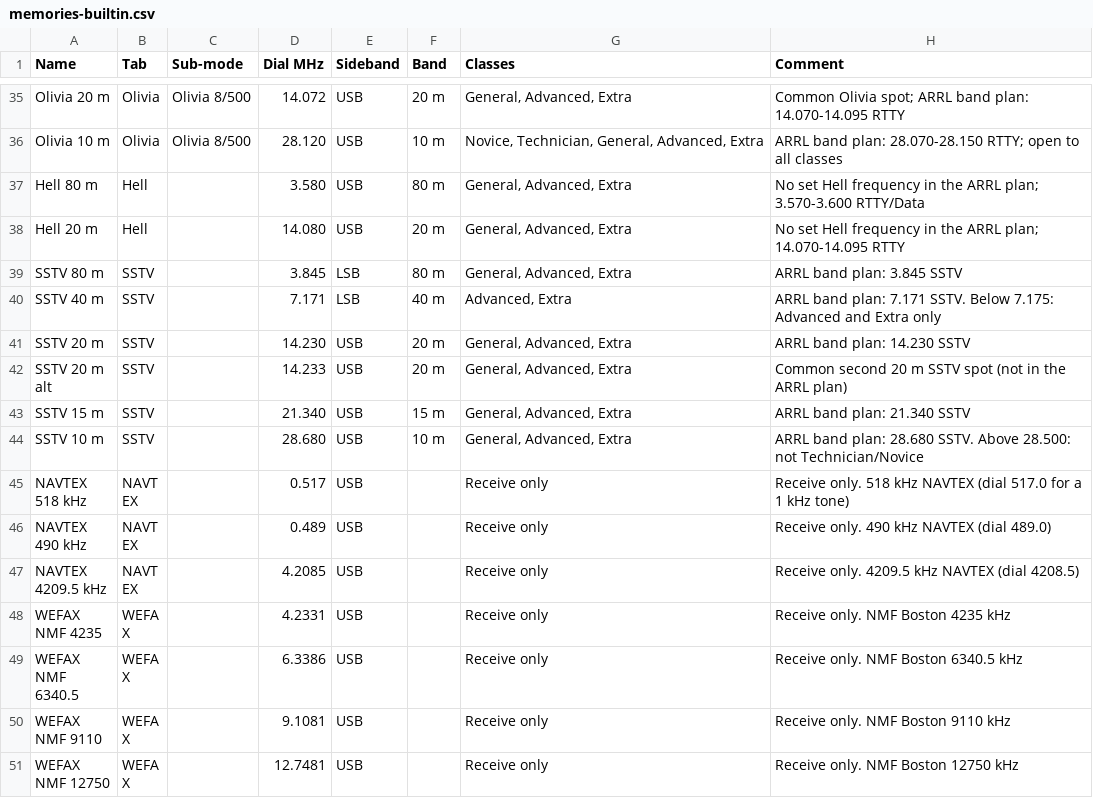
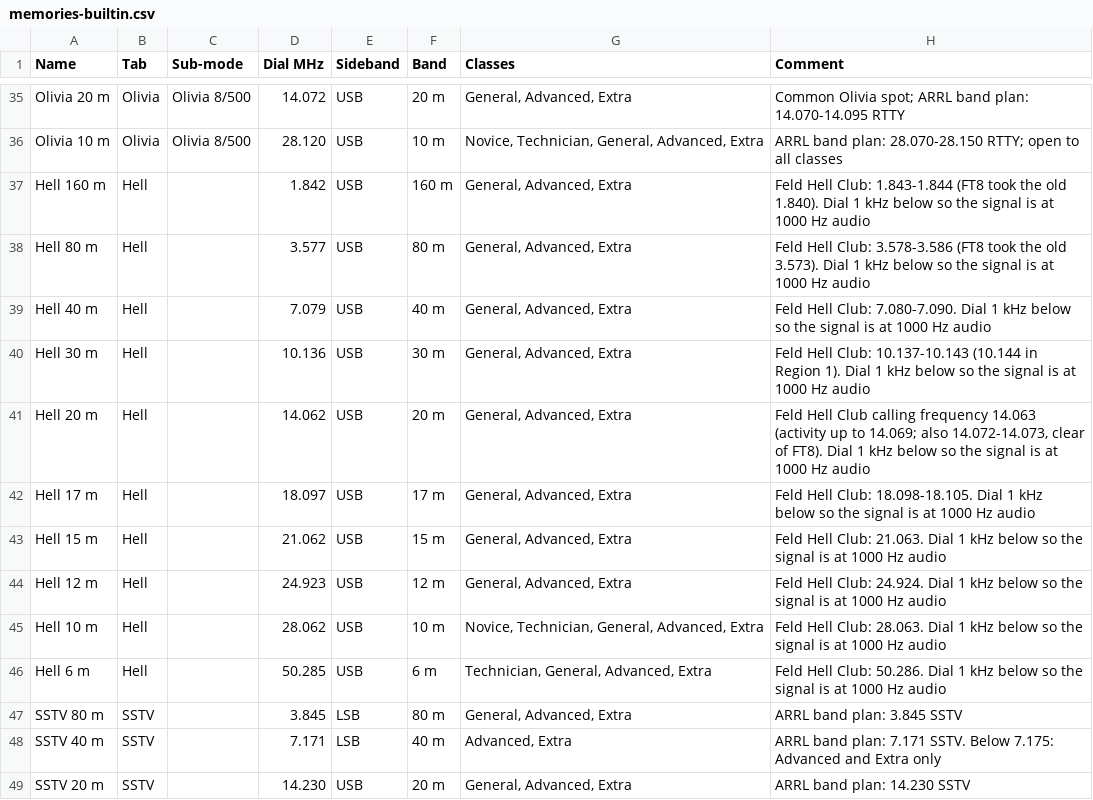
Before and after one commit to KC9oXP/wfview-tci-digi, a CSV file: resources/memories-builtin.csv, drawn as a sheet; only a part is shown, gaps mark what is left out; the shorter side is filled out with more unchanged rows.

```diff
--- a/resources/memories-builtin.csv
+++ b/resources/memories-builtin.csv
@@ -36,4 +36,12 @@ Olivia 20 m,Olivia,Olivia 8/500,14.072,USB,20 m,"General, Advanced, Extra",Commo
 Olivia 10 m,Olivia,Olivia 8/500,28.120,USB,10 m,"Novice, Technician, General, Advanced, Extra",ARRL band plan: 28.070-28.150 RTTY; open to all classes
-Hell 80 m,Hell,,3.580,USB,80 m,"General, Advanced, Extra",No set Hell frequency in the ARRL plan; 3.570-3.600 RTTY/Data
-Hell 20 m,Hell,,14.080,USB,20 m,"General, Advanced, Extra",No set Hell frequency in the ARRL plan; 14.070-14.095 RTTY
+Hell 160 m,Hell,,1.842,USB,160 m,"General, Advanced, Extra",Feld Hell Club: 1.843-1.844 (FT8 took the old 1.840). Dial 1 kHz below so the signal is at 1000 Hz audio
+Hell 80 m,Hell,,3.577,USB,80 m,"General, Advanced, Extra",Feld Hell Club: 3.578-3.586 (FT8 took the old 3.573). Dial 1 kHz below so the signal is at 1000 Hz audio
+Hell 40 m,Hell,,7.079,USB,40 m,"General, Advanced, Extra",Feld Hell Club: 7.080-7.090. Dial 1 kHz below so the signal is at 1000 Hz audio
+Hell 30 m,Hell,,10.136,USB,30 m,"General, Advanced, Extra",Feld Hell Club: 10.137-10.143 (10.144 in Region 1). Dial 1 kHz below so the signal is at 1000 Hz audio
+Hell 20 m,Hell,,14.062,USB,20 m,"General, Advanced, Extra","Feld Hell Club calling frequency 14.063 (activity up to 14.069; also 14.072-14.073, clear of FT8). Dial 1 kHz below so the signal is at 1000 Hz audio"
+Hell 17 m,Hell,,18.097,USB,17 m,"General, Advanced, Extra",Feld Hell Club: 18.098-18.105. Dial 1 kHz below so the signal is at 1000 Hz audio
+Hell 15 m,Hell,,21.062,USB,15 m,"General, Advanced, Extra",Feld Hell Club: 21.063. Dial 1 kHz below so the signal is at 1000 Hz audio
+Hell 12 m,Hell,,24.923,USB,12 m,"General, Advanced, Extra",Feld Hell Club: 24.924. Dial 1 kHz below so the signal is at 1000 Hz audio
+Hell 10 m,Hell,,28.062,USB,10 m,"Novice, Technician, General, Advanced, Extra",Feld Hell Club: 28.063. Dial 1 kHz below so the signal is at 1000 Hz audio
+Hell 6 m,Hell,,50.285,USB,6 m,"Technician, General, Advanced, Extra",Feld Hell Club: 50.286. Dial 1 kHz below so the signal is at 1000 Hz audio
 SSTV 80 m,SSTV,,3.845,LSB,80 m,"General, Advanced, Extra",ARRL band plan: 3.845 SSTV
```
Also changed, not shown: 12 other files.
